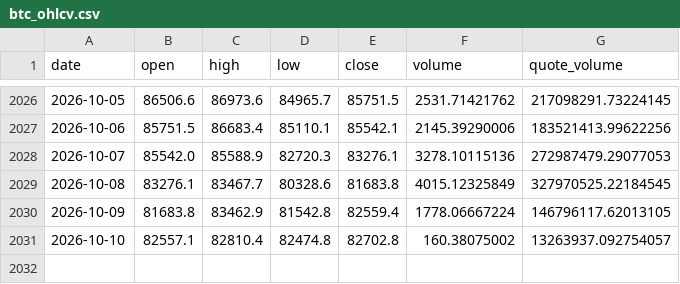
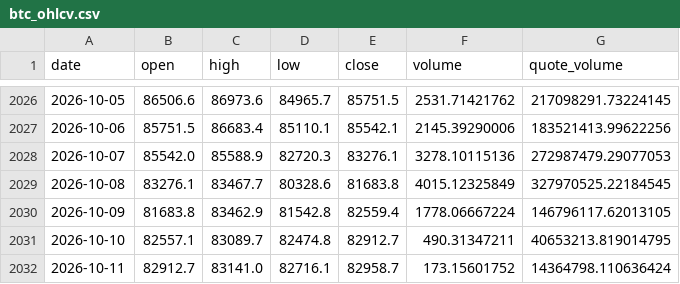
Before and after one commit to BRKME/OracAI, a CSV file: data/external/btc_ohlcv.csv, drawn as a sheet; only a part is shown, gaps mark what is left out.

```diff
--- a/data/external/btc_ohlcv.csv
+++ b/data/external/btc_ohlcv.csv
@@ -2030,2 +2030,3 @@ date,open,high,low,close,volume,quote_volume
 2026-10-09,81683.8,83462.9,81542.8,82559.4,1778.06667224,146796117.62013105
-2026-10-10,82557.1,82810.4,82474.8,82702.8,160.38075002,13263937.092754057
+2026-10-10,82557.1,83089.7,82474.8,82912.7,490.31347211,40653213.819014795
+2026-10-11,82912.7,83141.0,82716.1,82958.7,173.15601752,14364798.110636424
```
Also changed, not shown: data/external/eth_ohlcv.csv, data/external/fear_greed.csv, 3 other files.
